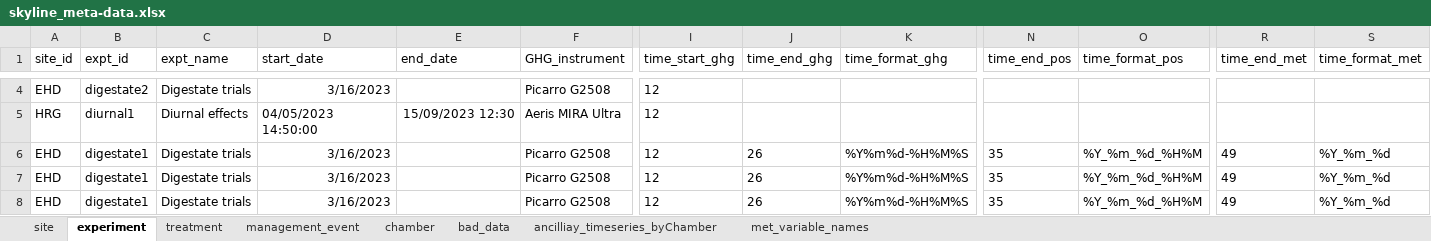
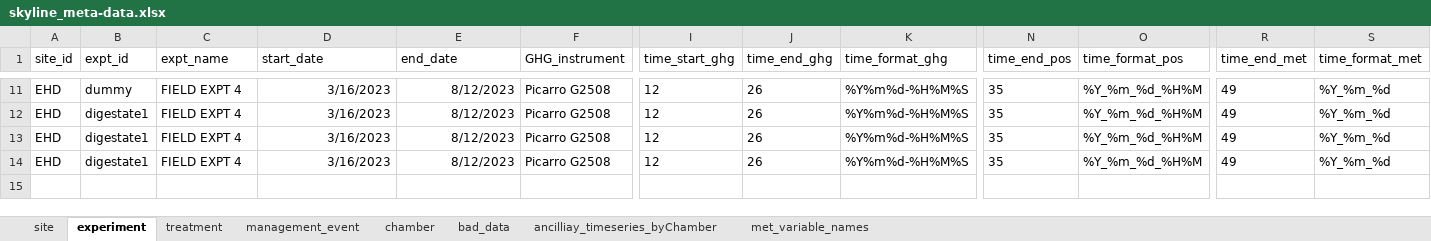
Before and after one commit to NERC-CEH/skyline, an Excel workbook: data-raw/skyline_meta-data.xlsx, sheet experiment, drawn as a sheet; only a part is shown, gaps mark what is left out; values as stored, in another font and other column widths than the file's, no borders; removed rows and columns are numbered as before the commit, all else as after; rows hold the shown columns only; the diff covers the shown part only; the diff names each change by its address in the sheet, - before the commit and + after, or states it on an @@ line.

```diff
--- a/data-raw/skyline_meta-data.xlsx (sheet experiment)
+++ b/data-raw/skyline_meta-data.xlsx (sheet experiment)
-B11 (expt_id): digestate2
+B11 (expt_id): dummy
-C11 (expt_name): Digestate trials
+C11 (expt_name): FIELD EXPT 4
-E11 (end_date): (empty)
+E11 (end_date): 8/12/2023
-J11 (time_end_ghg): (empty)
+J11 (time_end_ghg): 26
-K11 (time_format_ghg): (empty)
+K11 (time_format_ghg): %Y%m%d-%H%M%S
-N11 (time_end_pos): (empty)
+N11 (time_end_pos): 35
-O11 (time_format_pos): (empty)
+O11 (time_format_pos): %Y_%m_%d_%H%M
-R11 (time_end_met): (empty)
+R11 (time_end_met): 49
-S11 (time_format_met): (empty)
+S11 (time_format_met): %Y_%m_%d
-row 5: HRG | diurnal1 | Diurnal effects | 04/05/2023 14:50:00 | 15/09/2023 12:30 | Aeris MIRA Ultra | 12
-C12:C14 (expt_name): Digestate trials
+C12:C14 (expt_name): FIELD EXPT 4
-E12:E14 (end_date): (empty)
+E12:E14 (end_date): 8/12/2023
```
Also changed, not shown: 7 added rows and 25 edited cells elsewhere in this sheet, sheet chamber, hidden cells, 3 other files.
